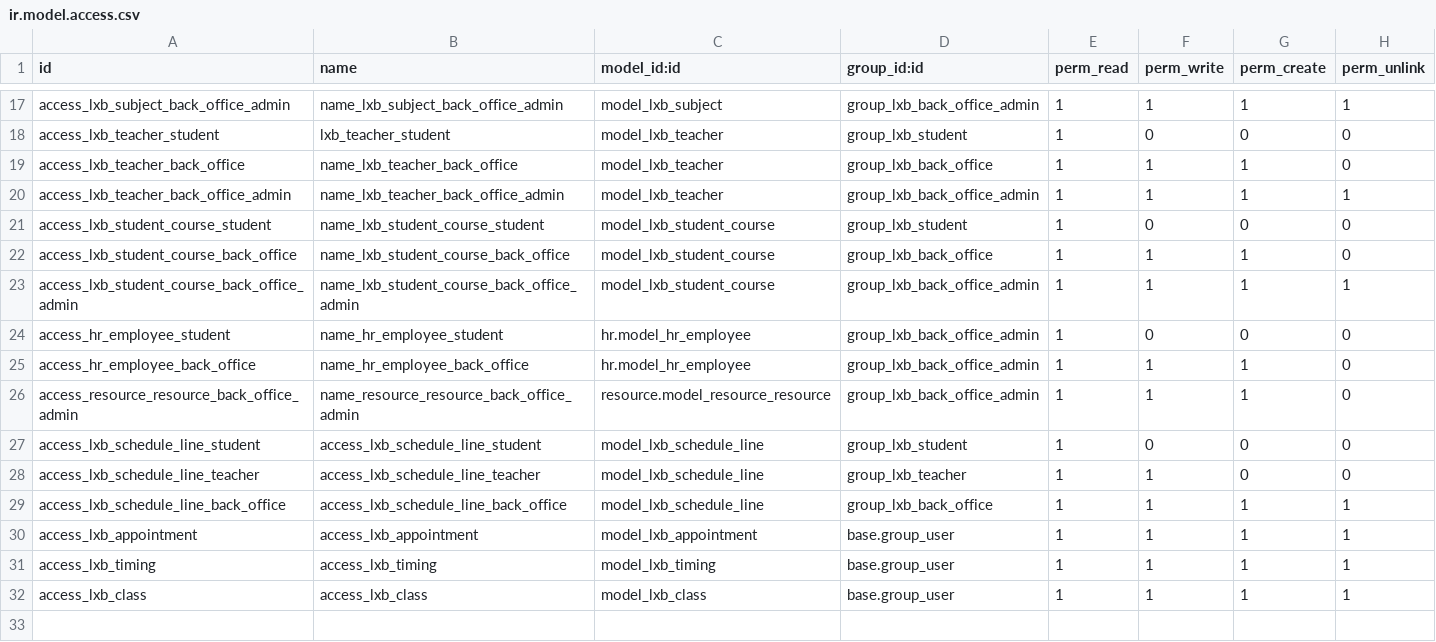
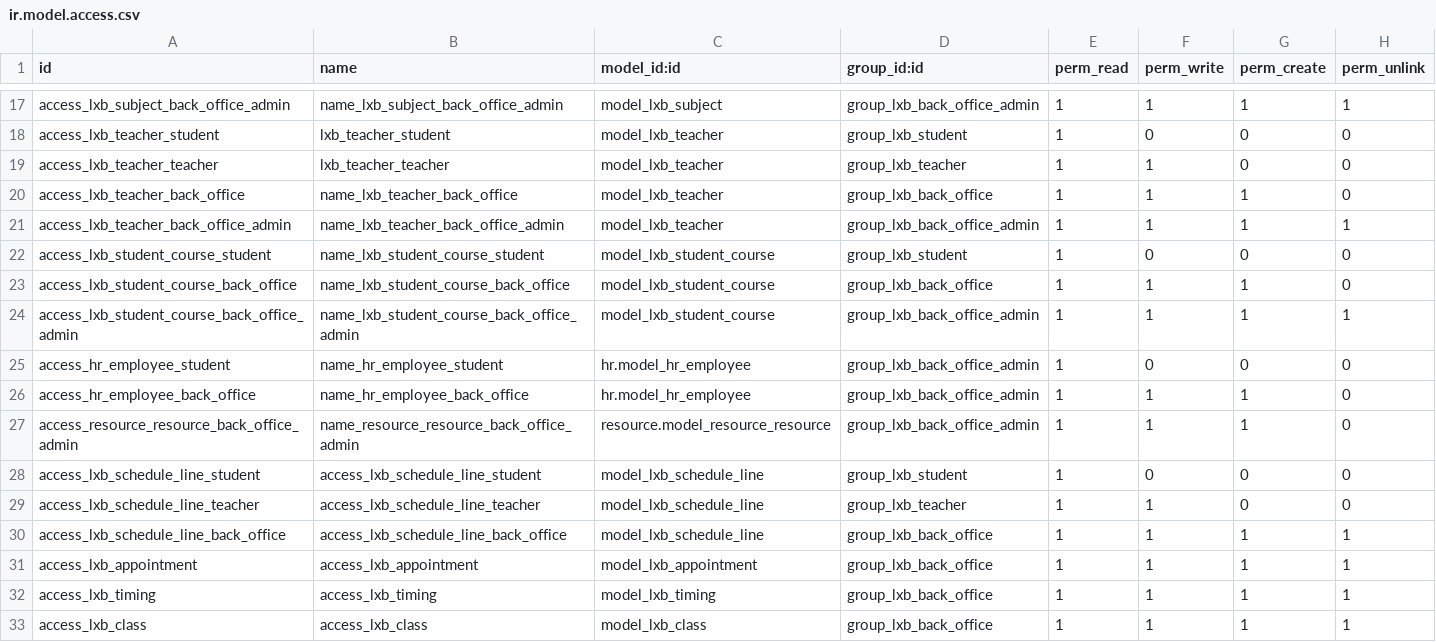
Before and after one commit to 2232408653/lexuebao, a CSV file: lexuebao/lxb-core/security/ir.model.access.csv, drawn as a sheet; only a part is shown, gaps mark what is left out.

Commit message:
修改部分权限

```diff
--- a/lexuebao/lxb-core/security/ir.model.access.csv
+++ b/lexuebao/lxb-core/security/ir.model.access.csv
@@ -18,2 +18,3 @@ access_lxb_subject_back_office_admin,name_lxb_subject_back_office_admin,model_lx
 access_lxb_teacher_student,lxb_teacher_student,model_lxb_teacher,group_lxb_student,1,0,0,0
+access_lxb_teacher_teacher,lxb_teacher_teacher,model_lxb_teacher,group_lxb_teacher,1,1,0,0
 access_lxb_teacher_back_office,name_lxb_teacher_back_office,model_lxb_teacher,group_lxb_back_office,1,1,1,0
@@ -29,4 +30,4 @@ access_lxb_schedule_line_teacher,access_lxb_schedule_line_teacher,model_lxb_sche
 access_lxb_schedule_line_back_office,access_lxb_schedule_line_back_office,model_lxb_schedule_line,group_lxb_back_office,1,1,1,1
-access_lxb_appointment,access_lxb_appointment,model_lxb_appointment,base.group_user,1,1,1,1
-access_lxb_timing,access_lxb_timing,model_lxb_timing,base.group_user,1,1,1,1
-access_lxb_class,access_lxb_class,model_lxb_class,base.group_user,1,1,1,1
+access_lxb_appointment,access_lxb_appointment,model_lxb_appointment,group_lxb_back_office,1,1,1,1
+access_lxb_timing,access_lxb_timing,model_lxb_timing,group_lxb_back_office,1,1,1,1
+access_lxb_class,access_lxb_class,model_lxb_class,group_lxb_back_office,1,1,1,1
```
